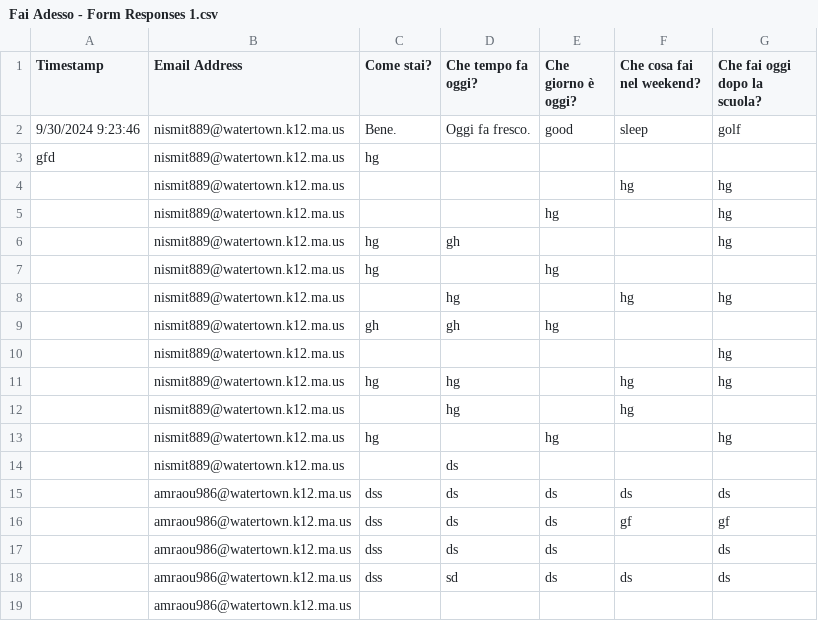
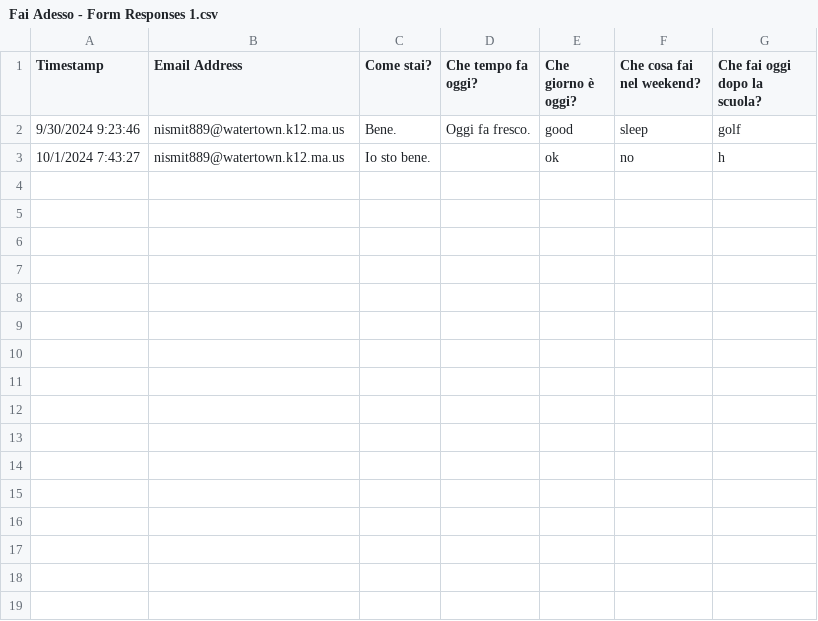
Before and after one commit to niiccoo2/doitnow, a CSV file: Fai Adesso - Form Responses 1.csv, drawn as a sheet.

```diff
--- a/Fai Adesso - Form Responses 1.csv
+++ b/Fai Adesso - Form Responses 1.csv
@@ -2,18 +2,2 @@ Timestamp,Email Address,Come stai?,Che tempo fa oggi?,Che giorno è oggi?,Che co
 9/30/2024 9:23:46,nismit889@watertown.k12.ma.us,Bene.,Oggi fa fresco.,good,sleep,golf
-gfd,nismit889@watertown.k12.ma.us,hg,,,,
-,nismit889@watertown.k12.ma.us,,,,hg,hg
-,nismit889@watertown.k12.ma.us,,,hg,,hg
-,nismit889@watertown.k12.ma.us,hg,gh,,,hg
-,nismit889@watertown.k12.ma.us,hg,,hg,,
-,nismit889@watertown.k12.ma.us,,hg,,hg,hg
-,nismit889@watertown.k12.ma.us,gh,gh,hg,,
-,nismit889@watertown.k12.ma.us,,,,,hg
-,nismit889@watertown.k12.ma.us,hg,hg,,hg,hg
-,nismit889@watertown.k12.ma.us,,hg,,hg,
-,nismit889@watertown.k12.ma.us,hg,,hg,,hg
-,nismit889@watertown.k12.ma.us,,ds,,,
-,amraou986@watertown.k12.ma.us,dss,ds,ds,ds,ds
-,amraou986@watertown.k12.ma.us,dss,ds,ds,gf,gf
-,amraou986@watertown.k12.ma.us,dss,ds,ds,,ds
-,amraou986@watertown.k12.ma.us,dss,sd,ds,ds,ds
-,amraou986@watertown.k12.ma.us,,,,,
+10/1/2024 7:43:27,nismit889@watertown.k12.ma.us,Io sto bene.,,ok,no,h
```
Also changed, not shown: 1 other file.
